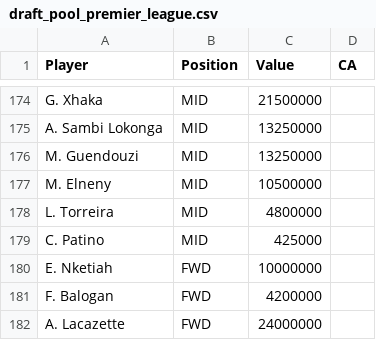
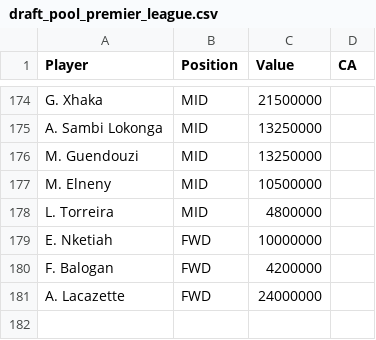
Before and after one commit to rogers1000/fmss, a CSV file: draft_pool_premier_league.csv, drawn as a sheet; only a part is shown, gaps mark what is left out; the diff names each change by its address in the sheet, - before the commit and + after, or states it on an @@ line.

Commit message:
Add files via upload

```diff
--- a/draft_pool_premier_league.csv
+++ b/draft_pool_premier_league.csv
-row 179: C. Patino | MID | 425000
```
